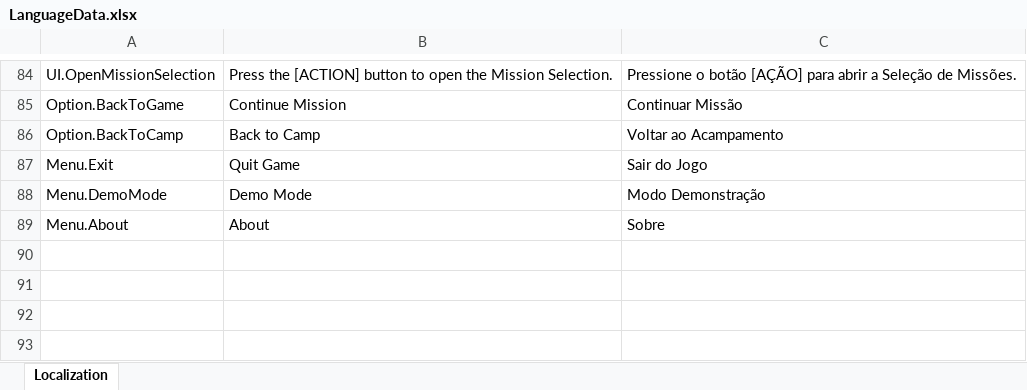
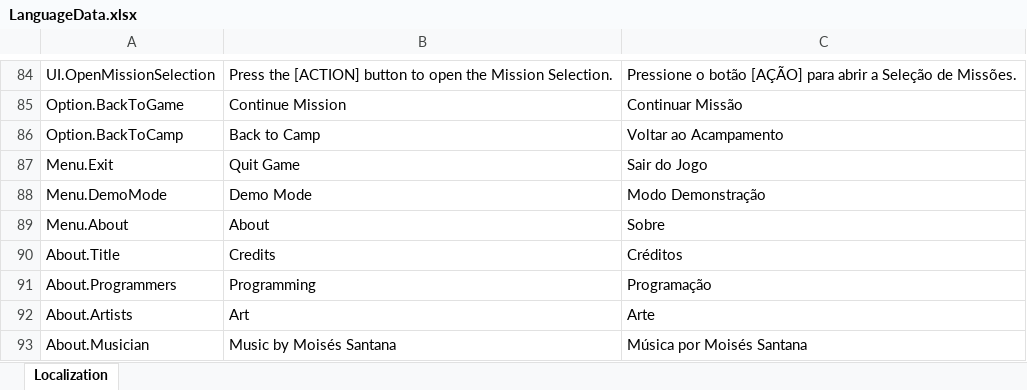
Before and after one commit to DioMuller/quest-for-the-crown-3D, an Excel workbook: Game/Assets/Localization/LanguageData.xlsx, sheet Localization, drawn as a sheet; only a part is shown, gaps mark what is left out; values as stored, in another font and other column widths than the file's, no borders; the diff names each change by its address in the sheet, - before the commit and + after, or states it on an @@ line.

Commit message:
About Screen.

```diff
--- a/Game/Assets/Localization/LanguageData.xlsx (sheet Localization)
+++ b/Game/Assets/Localization/LanguageData.xlsx (sheet Localization)
+row 90: About.Title | Credits | Créditos
+row 91: About.Programmers | Programming | Programação
+row 92: About.Artists | Art | Arte
+row 93: About.Musician | Music by Moisés Santana | Música por Moisés Santana
```
Also changed, not shown: 6 other files.
